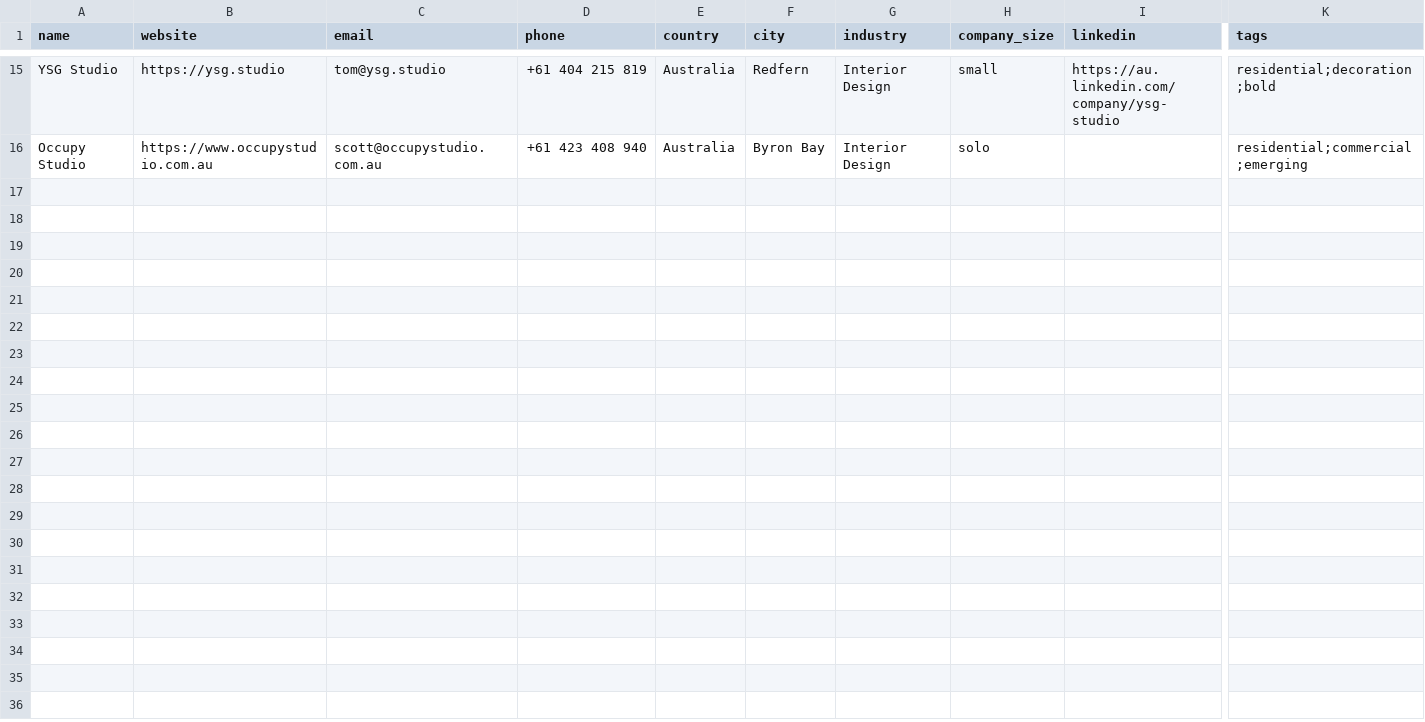
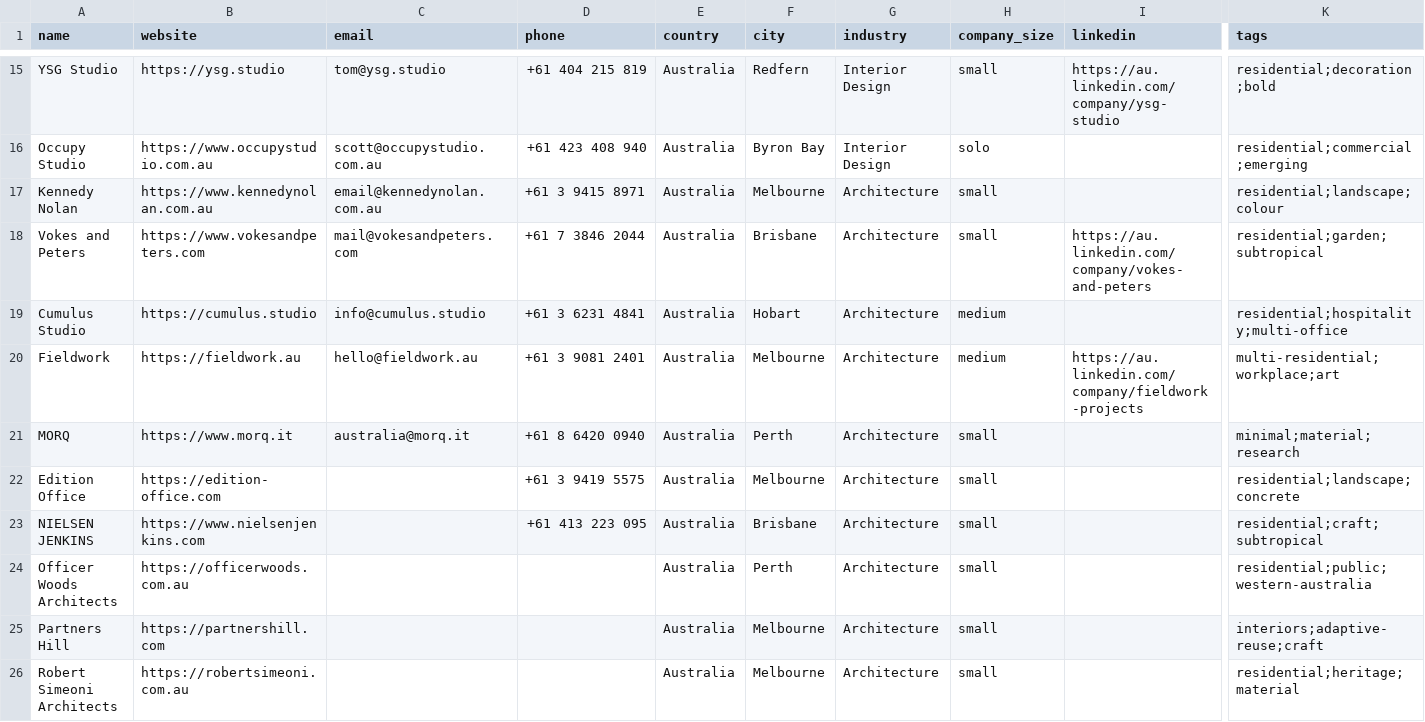
Before and after one commit to miladrostami9999-source/Archon, a CSV file: leads/australia.csv, drawn as a sheet; only a part is shown, gaps mark what is left out; rows hold the shown columns only; the diff names each change by its address in the sheet, - before the commit and + after, or states it on an @@ line.

Commit message:
feat(leads): Australia +10 from pre-harvested awards shortlist
Worked the 22 National Architecture Awards names the ledger had logged as
unprocessed, so Phase A cost nothing. Zero large firms across all 25 rows.

Caught a domain migration - Fieldwork moved to fieldwork.au, so the old
address would have bounced.

15 -> 25 rows.

```diff
--- a/leads/australia.csv
+++ b/leads/australia.csv
+row 17: Kennedy Nolan | https://www.kennedynolan.com.au | email@kennedynolan.com.au | +61 3 9415 8971 | Australia | Melbourne | Architecture | small |  | residential;landscape;colour
+row 18: Vokes and Peters | https://www.vokesandpeters.com | mail@vokesandpeters.com | +61 7 3846 2044 | Australia | Brisbane | Architecture | small | https://au.linkedin.com/company/vokes-and-peters | residential;garden;subtropical
+row 19: Cumulus Studio | https://cumulus.studio | info@cumulus.studio | +61 3 6231 4841 | Australia | Hobart | Architecture | medium |  | residential;hospitality;multi-office
+row 20: Fieldwork | https://fieldwork.au | hello@fieldwork.au | +61 3 9081 2401 | Australia | Melbourne | Architecture | medium | https://au.linkedin.com/company/fieldwork-projects | multi-residential;workplace;art
+row 21: MORQ | https://www.morq.it | australia@morq.it | +61 8 6420 0940 | Australia | Perth | Architecture | small |  | minimal;material;research
+row 22: Edition Office | https://edition-office.com |  | +61 3 9419 5575 | Australia | Melbourne | Architecture | small |  | residential;landscape;concrete
+row 23: NIELSEN JENKINS | https://www.nielsenjenkins.com |  | +61 413 223 095 | Australia | Brisbane | Architecture | small |  | residential;craft;subtropical
+row 24: Officer Woods Architects | https://officerwoods.com.au |  |  | Australia | Perth | Architecture | small |  | residential;public;western-australia
+row 25: Partners Hill | https://partnershill.com |  |  | Australia | Melbourne | Architecture | small |  | interiors;adaptive-reuse;craft
+row 26: Robert Simeoni Architects | https://robertsimeoni.com.au |  |  | Australia | Melbourne | Architecture | small |  | residential;heritage;material
```
Also changed, not shown: 1 other file.
